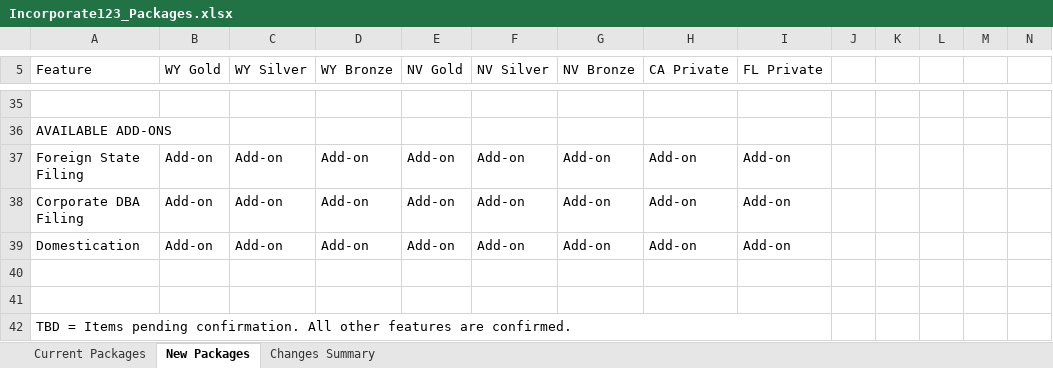
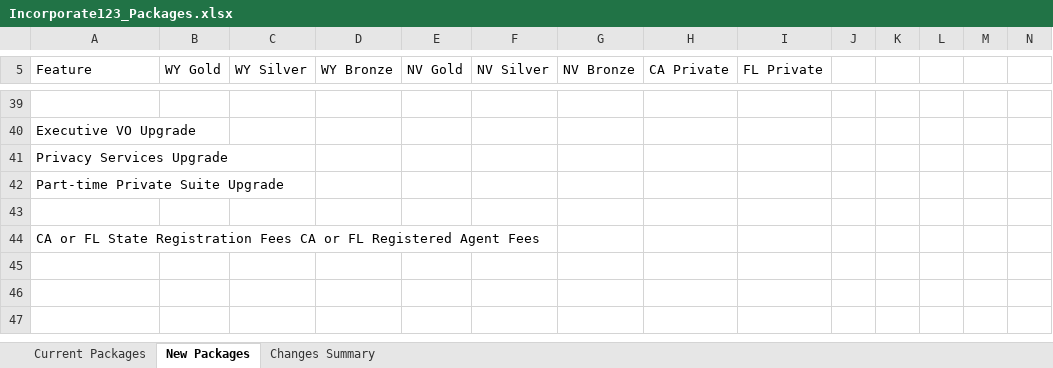
Before and after one commit to alexovdi/inc123, an Excel workbook: DOCS/Meeting Preps/Meeting Prep Apr 6/Incorporate123_Packages.xlsx, sheet New Packages, drawn as a sheet; only a part is shown, gaps mark what is left out; values as stored, in another font and other column widths than the file's, no cell formats; removed rows and columns are numbered as before the commit, all else as after; the diff covers the shown part only; the diff names each change by its address in the sheet, - before the commit and + after, or states it on an @@ line.

```diff
--- a/DOCS/Meeting Preps/Meeting Prep Apr 6/Incorporate123_Packages.xlsx (sheet New Packages)
+++ b/DOCS/Meeting Preps/Meeting Prep Apr 6/Incorporate123_Packages.xlsx (sheet New Packages)
-A40 (Feature): AVAILABLE ADD-ONS
+A40 (Feature): Executive VO Upgrade
-row 37: Foreign State Filing | Add-on | Add-on | Add-on | Add-on | Add-on | Add-on | Add-on | Add-on
-row 38: Corporate DBA Filing | Add-on | Add-on | Add-on | Add-on | Add-on | Add-on | Add-on | Add-on
-row 39: Domestication | Add-on | Add-on | Add-on | Add-on | Add-on | Add-on | Add-on | Add-on
+row 41: Privacy Services Upgrade
+row 42: Part-time Private Suite Upgrade
-row 41: (empty)
-A44 (Feature): TBD = Items pending confirmation. All other features are confirmed.
+A44 (Feature): CA or FL State Registration Fees CA or FL Registered Agent Fees
-A42:I42 merged
```
Also changed, not shown: 7 added rows, 3 removed rows and 20 edited cells elsewhere in this sheet, sheet Current Packages, cell formats, 52 other files.
